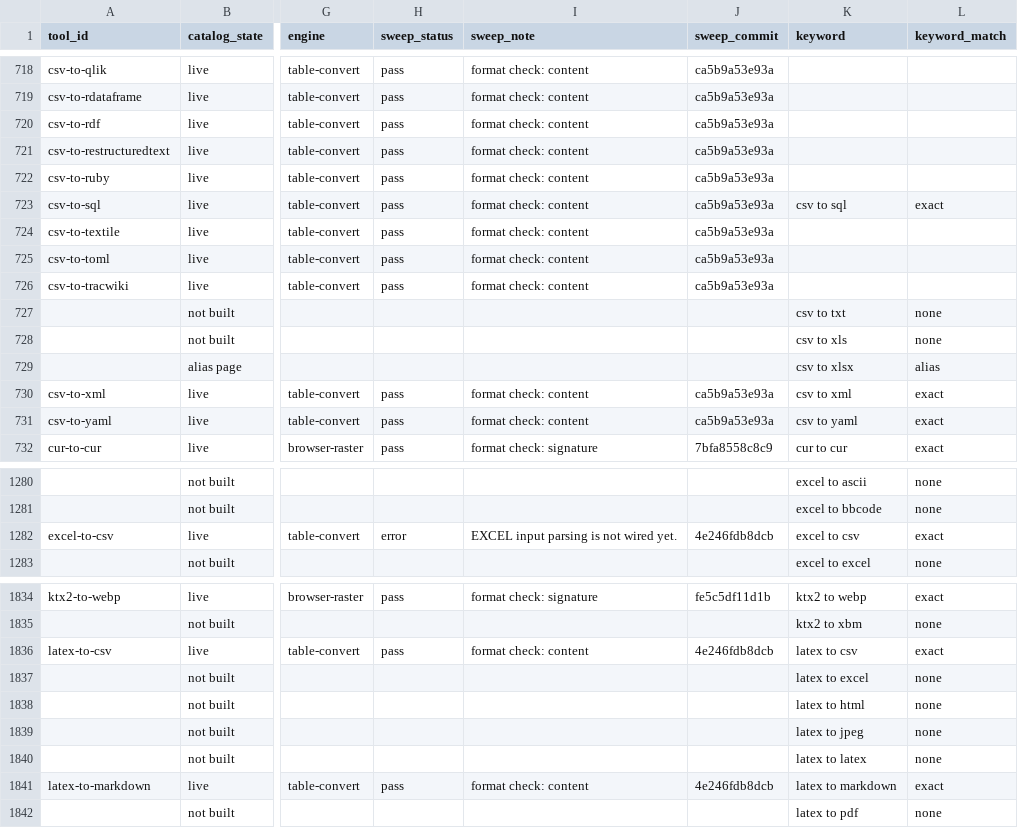
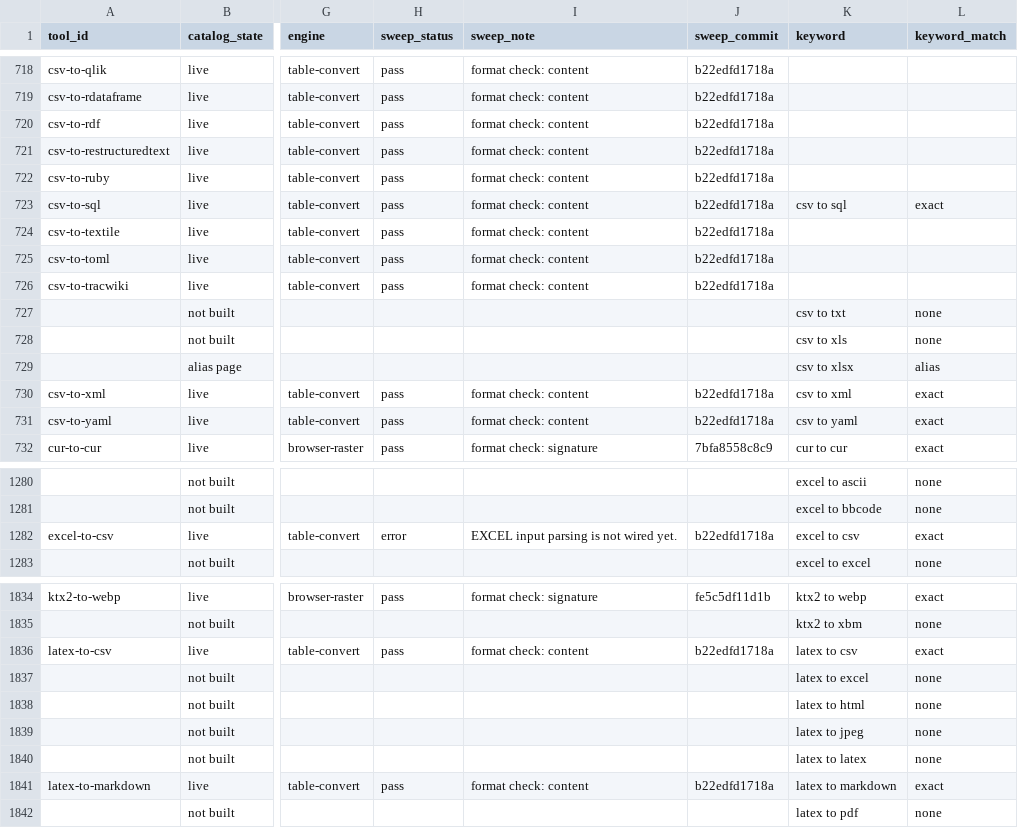
Before and after one commit to serpcompany/tools.serp.co, a CSV file: apps/tools/benchmarks/tool-status.csv, drawn as a sheet; only a part is shown, gaps mark what is left out; the diff covers the shown part only; the diff names each change by its address in the sheet, - before the commit and + after, or states it on an @@ line.

```diff
--- a/apps/tools/benchmarks/tool-status.csv
+++ b/apps/tools/benchmarks/tool-status.csv
-J718:J726 (sweep_commit): ca5b9a53e93a
+J718:J726 (sweep_commit): b22edfd1718a
-J730:J731 (sweep_commit): ca5b9a53e93a
+J730:J731 (sweep_commit): b22edfd1718a
-J1282 (sweep_commit): 4e246fdb8dcb
+J1282 (sweep_commit): b22edfd1718a
-J1836 (sweep_commit): 4e246fdb8dcb
+J1836 (sweep_commit): b22edfd1718a
-J1841 (sweep_commit): 4e246fdb8dcb
+J1841 (sweep_commit): b22edfd1718a
```
Also changed, not shown: 100 edited cells elsewhere in this file, 2 other files.
